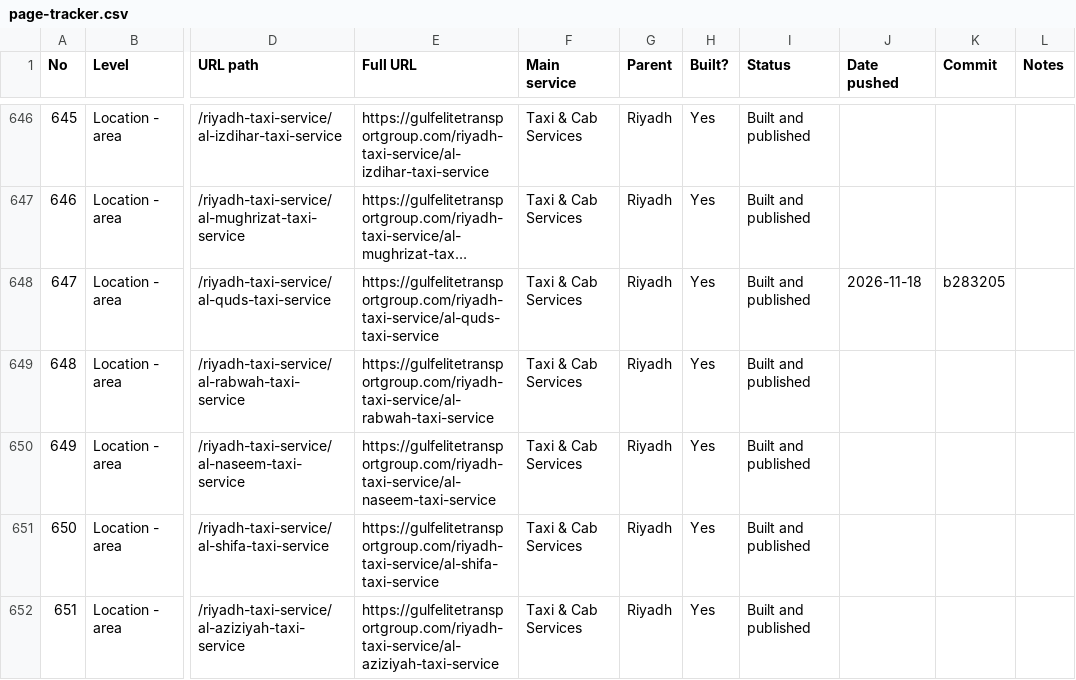
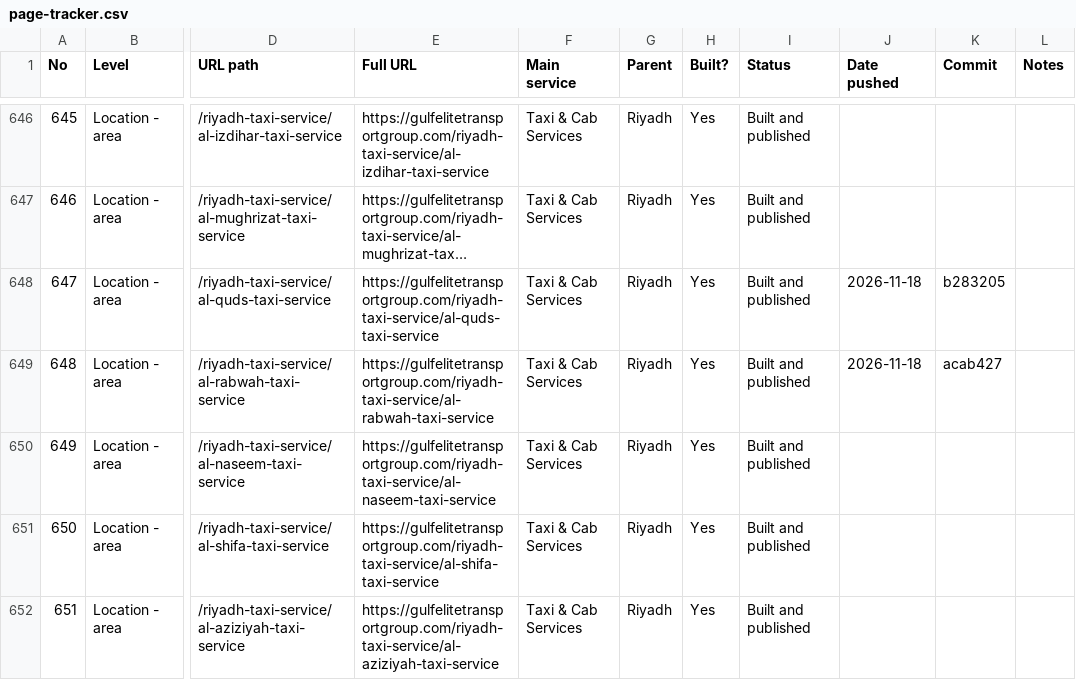
Before and after one commit to wajeehalocalseo-hue/gulfelitetransport, a CSV file: docs/page-tracker.csv, drawn as a sheet; only a part is shown, gaps mark what is left out; long unchanged cells end in …; the diff names each change by its address in the sheet, - before the commit and + after, or states it on an @@ line.

```diff
--- a/docs/page-tracker.csv
+++ b/docs/page-tracker.csv
-J649 (Date pushed): (empty)
+J649 (Date pushed): 2026-11-18
-K649 (Commit): (empty)
+K649 (Commit): acab427
```
Also changed, not shown: 7 other files.
